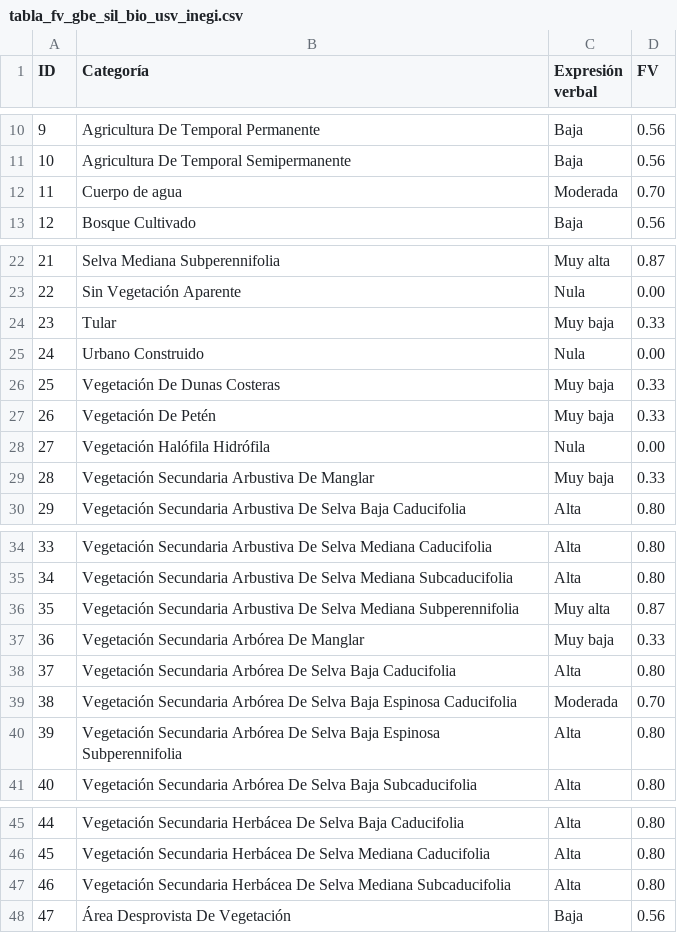
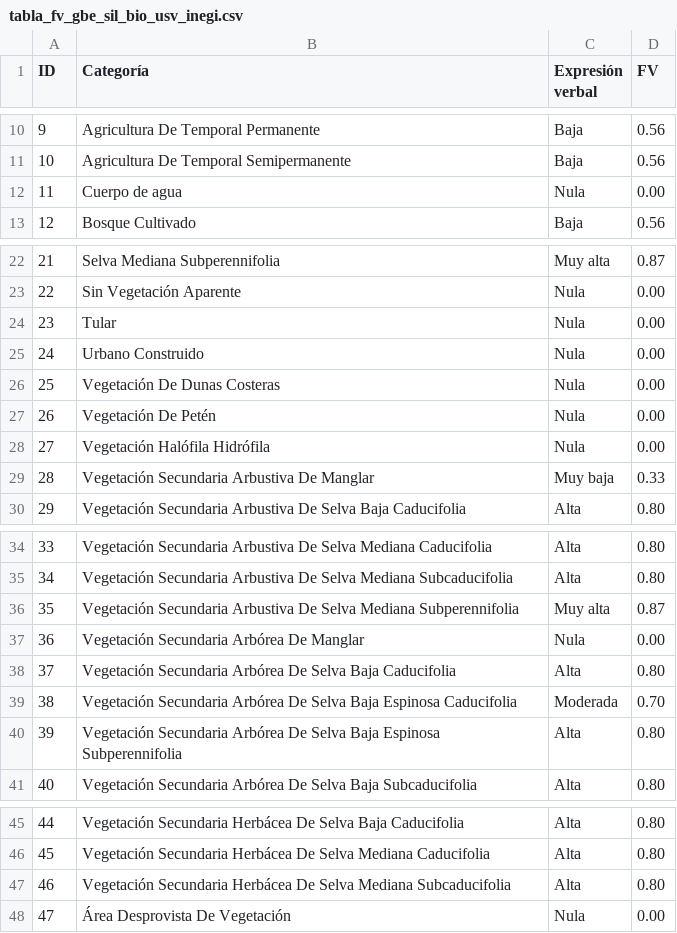
Before and after one commit to lancis-apc/fomix, a CSV file: docs/source/recursos/tabla_fv_gbe_sil_bio_usv_inegi.csv, drawn as a sheet; only a part is shown, gaps mark what is left out.

```diff
--- a/docs/source/recursos/tabla_fv_gbe_sil_bio_usv_inegi.csv
+++ b/docs/source/recursos/tabla_fv_gbe_sil_bio_usv_inegi.csv
@@ -11,3 +11,3 @@
 10,Agricultura De Temporal Semipermanente,Baja,0.56
-11,Cuerpo de agua,Moderada,0.70
+11,Cuerpo de agua,Nula,0.00
 12,Bosque Cultivado,Baja,0.56
@@ -23,6 +23,6 @@
 22,Sin Vegetación Aparente,Nula,0.00
-23,Tular,Muy baja,0.33
+23,Tular,Nula,0.00
 24,Urbano Construido,Nula,0.00
-25,Vegetación De Dunas Costeras,Muy baja,0.33
-26,Vegetación De Petén,Muy baja,0.33
+25,Vegetación De Dunas Costeras,Nula,0.00
+26,Vegetación De Petén,Nula,0.00
 27,Vegetación Halófila Hidrófila,Nula,0.00
@@ -36,3 +36,3 @@
 35,Vegetación Secundaria Arbustiva De Selva Mediana Subperennifolia,Muy alta,0.87
-36,Vegetación Secundaria Arbórea De Manglar,Muy baja,0.33
+36,Vegetación Secundaria Arbórea De Manglar,Nula,0.00
 37,Vegetación Secundaria Arbórea De Selva Baja Caducifolia,Alta,0.80
@@ -47,2 +47,2 @@
 46,Vegetación Secundaria Herbácea De Selva Mediana Subcaducifolia,Alta,0.80
-47,Área Desprovista De Vegetación,Baja,0.56
+47,Área Desprovista De Vegetación,Nula,0.00
```
Also changed, not shown: docs/source/recursos/tabla_insumos_fv_gbe_sil_bio_usv_inegi.csv, docs/source/recursos/tabla_insumos_fv_gbe_sil_socio_d_mercados_loc.csv, 34 other files.
